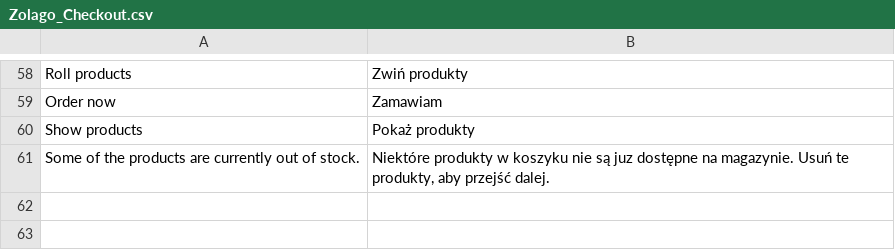
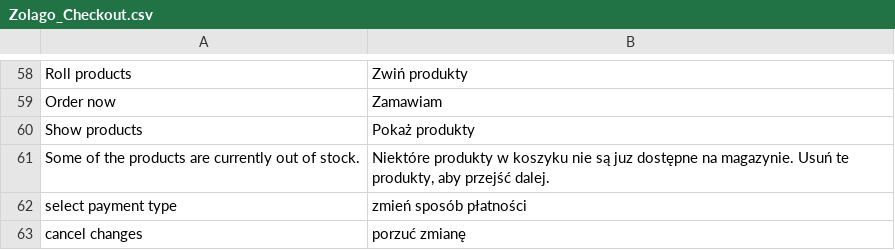
Before and after one commit to stanislawantoniak/maax, a CSV file: app/locale/pl_PL/Zolago_Checkout.csv, drawn as a sheet; only a part is shown, gaps mark what is left out; the diff names each change by its address in the sheet, - before the commit and + after, or states it on an @@ line.

Commit message:
Refs#780 Changes in checkout payments::Visualization translations

```diff
--- a/app/locale/pl_PL/Zolago_Checkout.csv
+++ b/app/locale/pl_PL/Zolago_Checkout.csv
+row 62: select payment type | zmień sposób płatności
+row 63: cancel changes | porzuć zmianę
```
Also changed, not shown: 2 other files.
